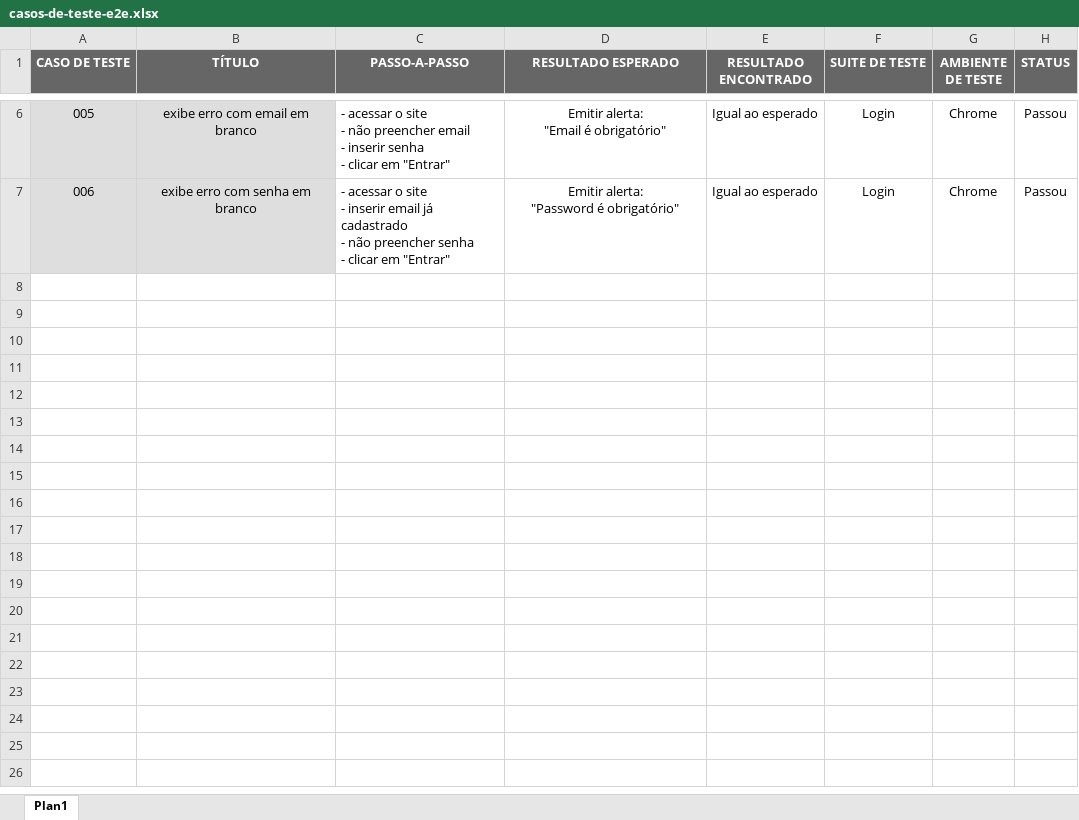
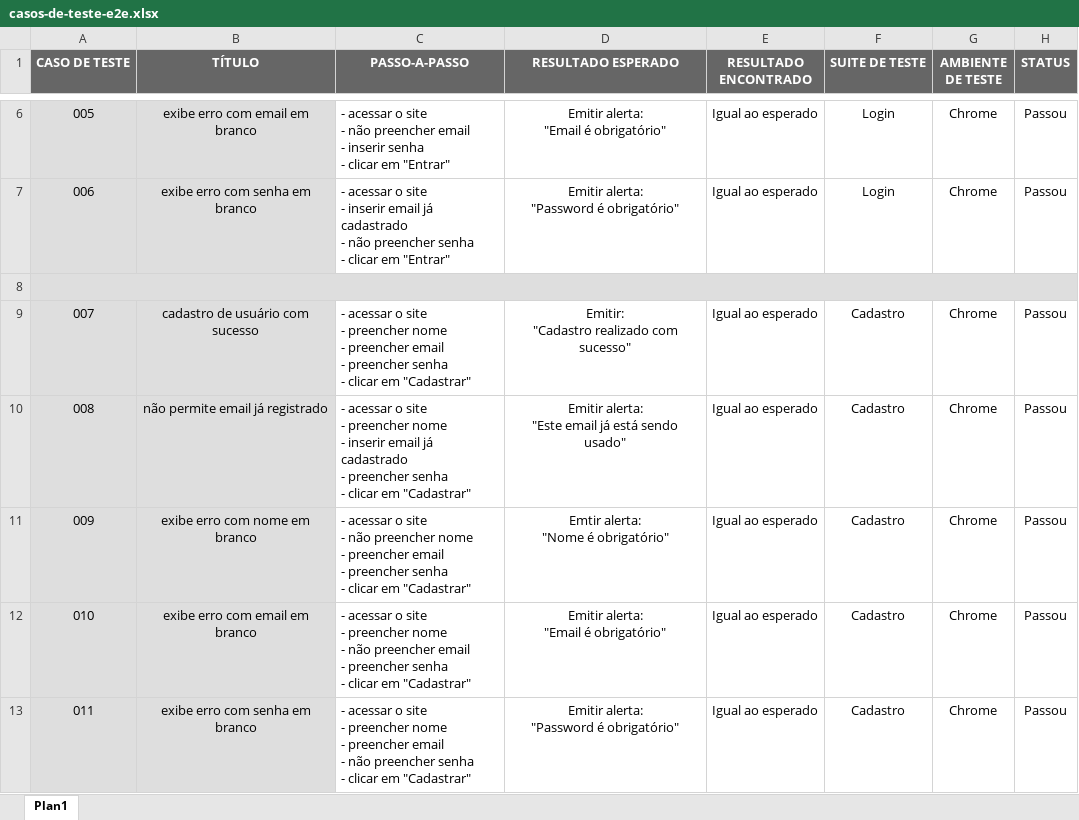
Before and after one commit to Ester-Alves/cypress-serverest, an Excel workbook: docs/casos-de-teste-e2e.xlsx, sheet Plan1, drawn as a sheet; only a part is shown, gaps mark what is left out; values as stored, in another font and other column widths than the file's, no borders; ↵ is a line break in a cell; the diff names each change by its address in the sheet, - before the commit and + after, or states it on an @@ line.

Commit message:
Atualiza casos de teste

```diff
--- a/docs/casos-de-teste-e2e.xlsx (sheet Plan1)
+++ b/docs/casos-de-teste-e2e.xlsx (sheet Plan1)
+row 8: (empty)
+row 9: 007 | cadastro de usuário com sucesso | - acessar o site ↵ - preencher nome ↵ - preencher email ↵ - preencher senha ↵ - clicar em "Cadastrar" | Emitir: ↵ "Cadastro realizado com sucesso" | Igual ao esperado | Cadastro | Chrome | Passou
+row 10: 008 | não permite email já registrado | - acessar o site ↵ - preencher nome ↵ - inserir email já cadastrado ↵ - preencher senha ↵ - clicar em "Cadastrar" | Emitir alerta: ↵ "Este email já está sendo usado" | Igual ao esperado | Cadastro | Chrome | Passou
+row 11: 009 | exibe erro com nome em branco | - acessar o site ↵ - não preencher nome ↵ - preencher email ↵ - preencher senha ↵ - clicar em "Cadastrar" | Emtir alerta: ↵ "Nome é obrigatório" | Igual ao esperado | Cadastro | Chrome | Passou
+row 12: 010 | exibe erro com email em branco | - acessar o site ↵ - preencher nome ↵ - não preencher email ↵ - preencher senha ↵ - clicar em "Cadastrar" | Emitir alerta: ↵ "Email é obrigatório" | Igual ao esperado | Cadastro | Chrome | Passou
+row 13: 011 | exibe erro com senha em branco | - acessar o site ↵ - preencher nome ↵ - preencher email ↵ - não preencher senha ↵ - clicar em "Cadastrar" | Emitir alerta: ↵ "Password é obrigatório" | Igual ao esperado | Cadastro | Chrome | Passou
```
